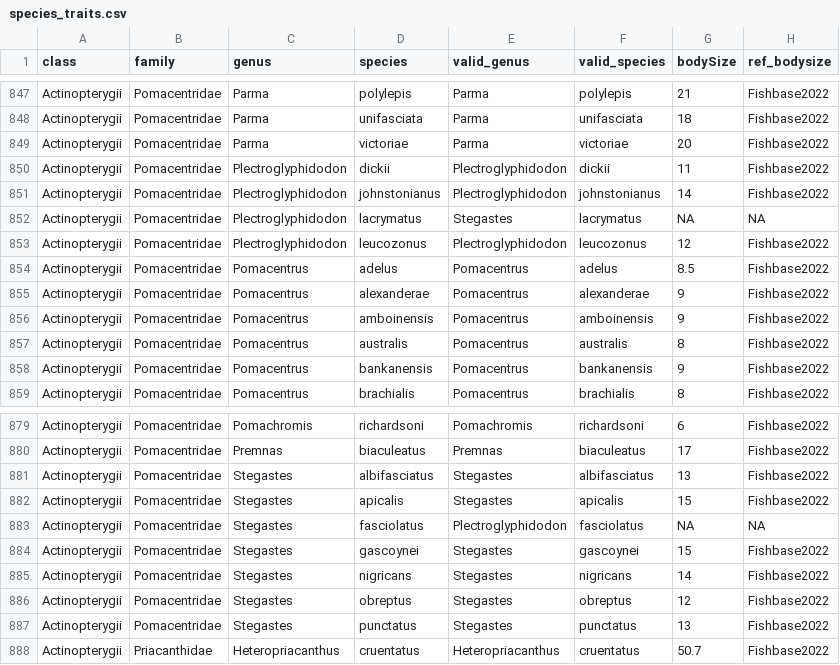
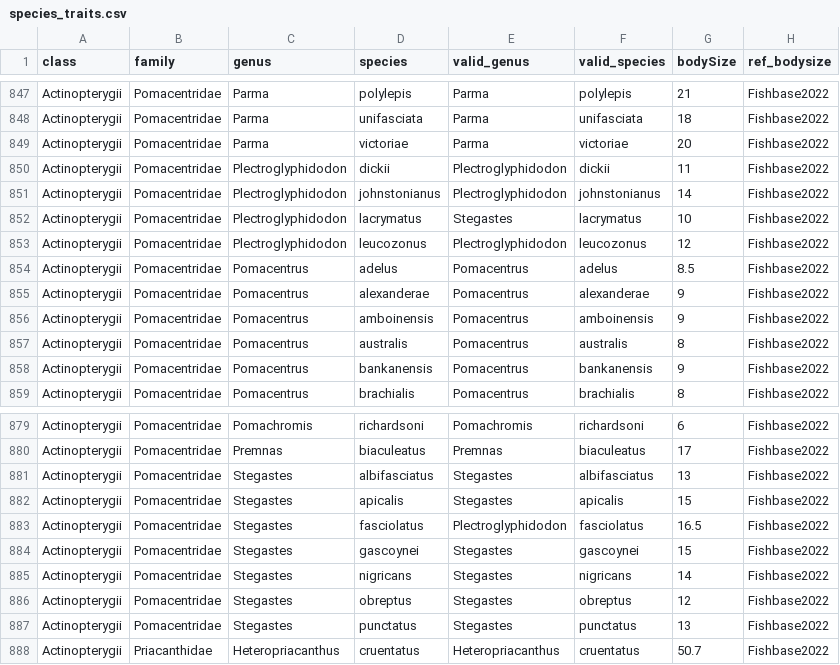
Before and after one commit to codymoly/msc_thesis, a CSV file: data/species_traits.csv, drawn as a sheet; only a part is shown, gaps mark what is left out; the diff covers the shown part only.

```diff
--- a/data/species_traits.csv
+++ b/data/species_traits.csv
@@ -851,3 +851,3 @@
 "Actinopterygii","Pomacentridae","Plectroglyphidodon","johnstonianus","Plectroglyphidodon","johnstonianus",14,"Fishbase2022"
-"Actinopterygii","Pomacentridae","Plectroglyphidodon","lacrymatus","Stegastes","lacrymatus",NA,NA
+"Actinopterygii","Pomacentridae","Plectroglyphidodon","lacrymatus","Stegastes","lacrymatus",10,"Fishbase2022"
 "Actinopterygii","Pomacentridae","Plectroglyphidodon","leucozonus","Plectroglyphidodon","leucozonus",12,"Fishbase2022"
@@ -882,3 +882,3 @@
 "Actinopterygii","Pomacentridae","Stegastes","apicalis","Stegastes","apicalis",15,"Fishbase2022"
-"Actinopterygii","Pomacentridae","Stegastes","fasciolatus","Plectroglyphidodon","fasciolatus",NA,NA
+"Actinopterygii","Pomacentridae","Stegastes","fasciolatus","Plectroglyphidodon","fasciolatus",16.5,"Fishbase2022"
 "Actinopterygii","Pomacentridae","Stegastes","gascoynei","Stegastes","gascoynei",15,"Fishbase2022"
```
Also changed, not shown: 14 edited cells elsewhere in this file, data/cwm_data.csv, data/fishbase_bodysize.csv, 7 other files.
